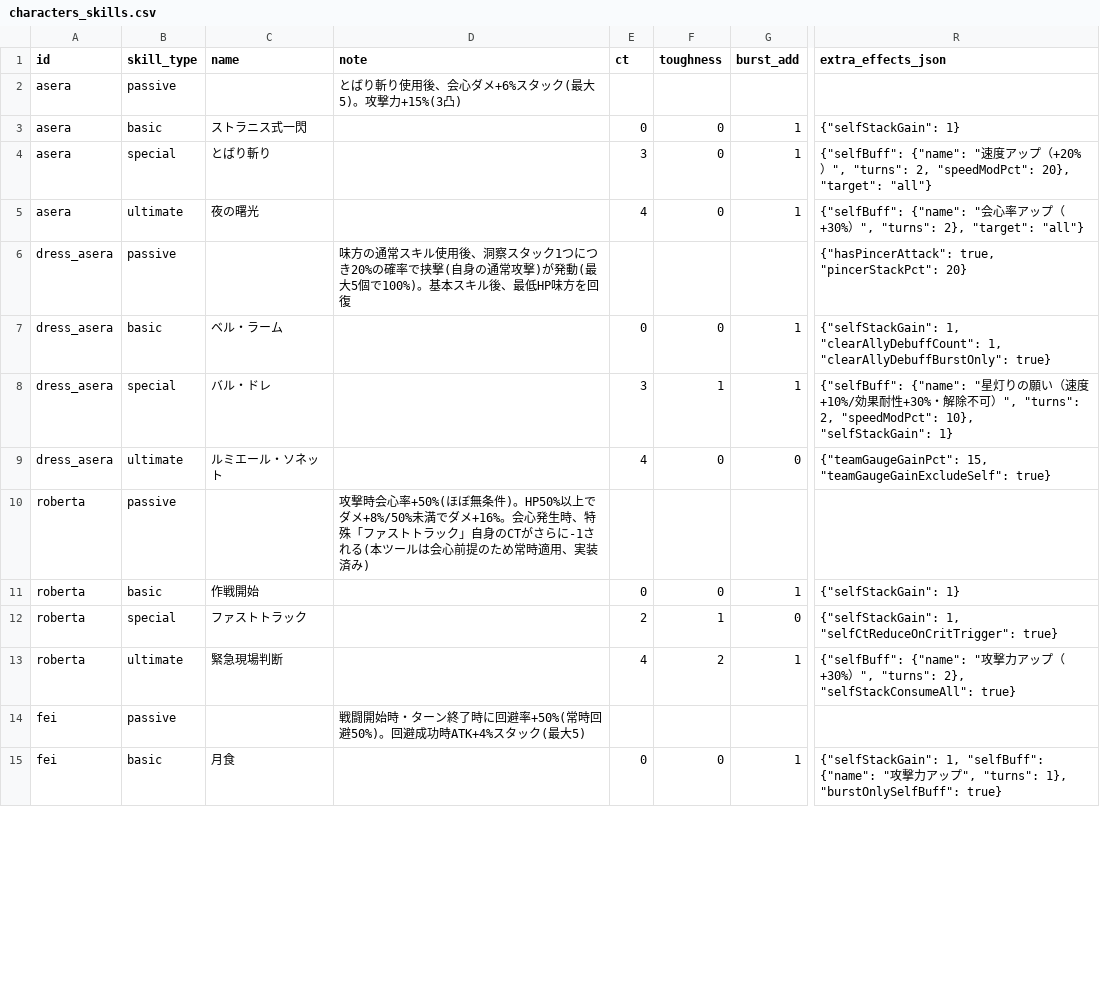
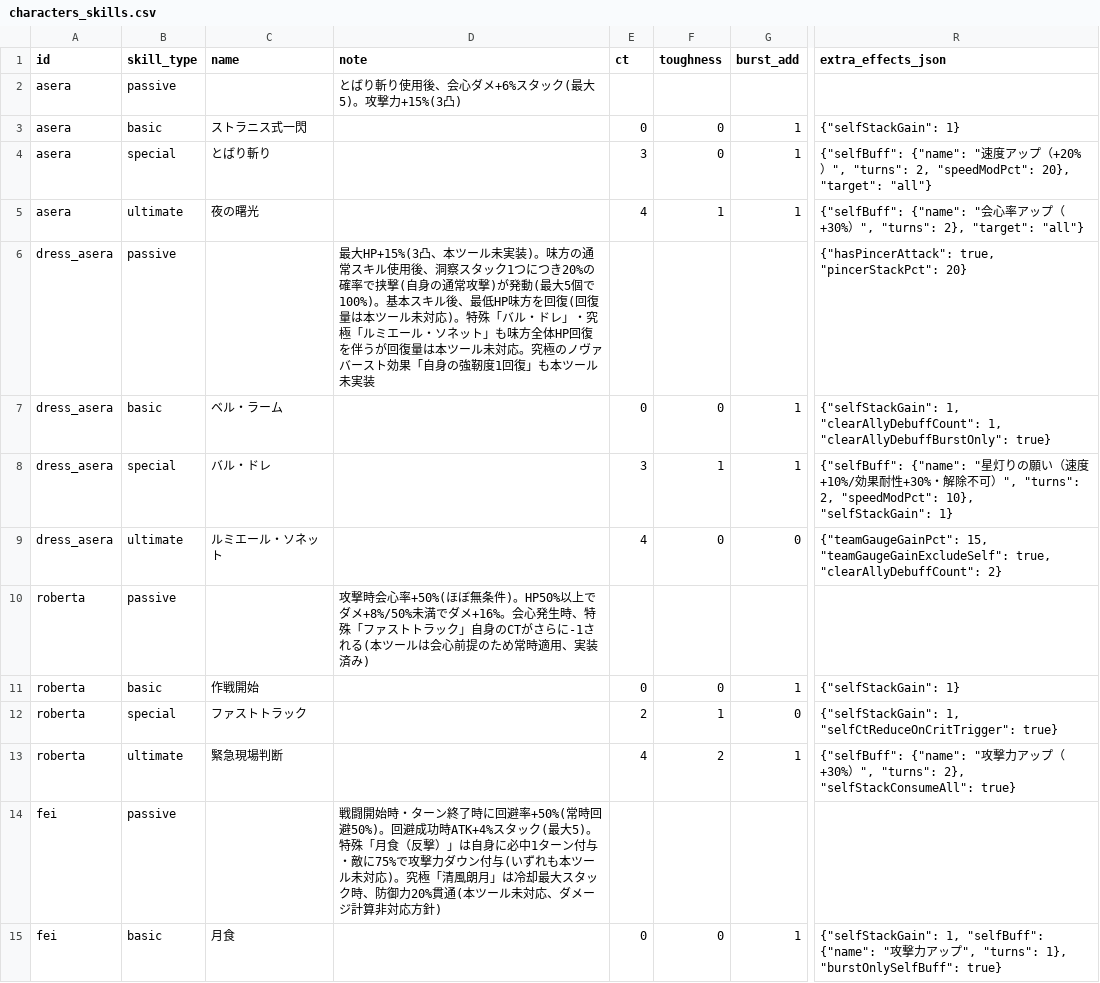
Before and after one commit to Fucchi/starsavior-tools-cosmogate-chart.github.io, a CSV file: data/characters_skills.csv, drawn as a sheet; only a part is shown, gaps mark what is left out; the diff covers the shown part only; the diff names each change by its address in the sheet, - before the commit and + after, or states it on an @@ line.

```diff
--- a/data/characters_skills.csv
+++ b/data/characters_skills.csv
-F5 (toughness): 0
+F5 (toughness): 1
-D6 (note): 味方の通常スキル使用後、洞察スタック1つにつき20%の確率で挟撃(自身の通常攻撃)が発動(最大5個で100%)。基本スキル後、最低HP味方を回復
+D6 (note): 最大HP+15%(3凸、本ツール未実装)。味方の通常スキル使用後、洞察スタック1つにつき20%の確率で挟撃(自身の通常攻撃)が発動(最大5個で100%)。基本スキル後、最低HP味方を回復(回復量は本ツール未対応)。特殊「バル・ドレ」・究極「ルミエール・ソネット」も味方全体HP回復を伴うが回復量は本ツール未対応。究極のノヴァバースト効果「自身の強靭度1回復」も本ツール未実装
-R9 (extra_effects_json): …15, "teamGaugeGainExcludeSelf": true}
+R9 (extra_effects_json): …15, "teamGaugeGainExcludeSelf": true, "clearAllyDebuffCount": 2}
-D14 (note): …(最大5)
+D14 (note): …(最大5)。特殊「月食（反撃）」は自身に必中1ターン付与・敵に75%で攻撃力ダウン付与(いずれも本ツール未対応)。究極「清風朗月」は冷却最大スタック時、防御力20%貫通(本ツール未対応、ダメージ計算非対応方針)
```
Also changed, not shown: 18 edited cells elsewhere in this file, 3 other files.
